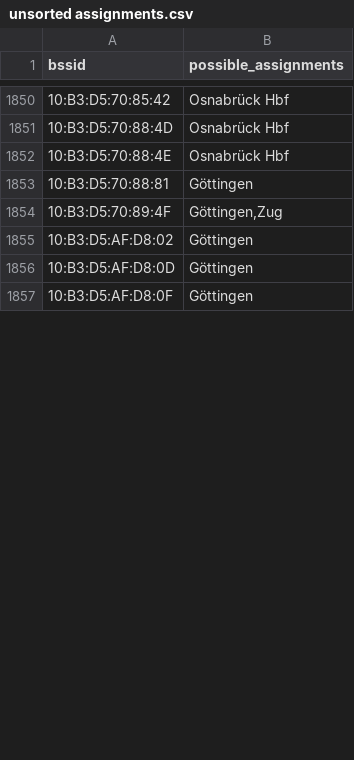
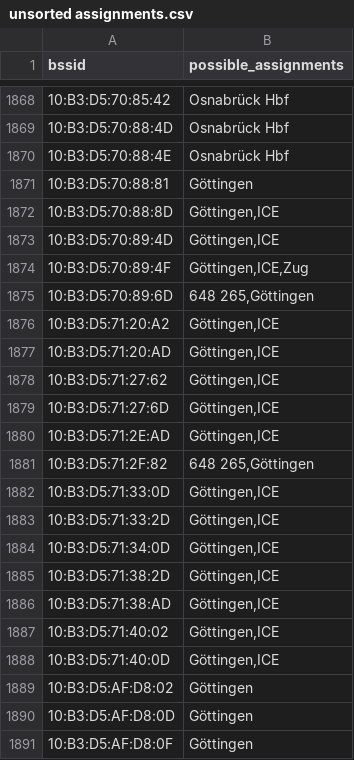
Before and after one commit to MrKrisKrisu/Public-transport-tracking-data, a CSV file: unsorted assignments.csv, drawn as a sheet; only a part is shown, gaps mark what is left out; the diff covers the shown part only.

```diff
--- a/unsorted assignments.csv
+++ b/unsorted assignments.csv
@@ -1853,3 +1871,19 @@ bssid,possible_assignments
 10:B3:D5:70:88:81,Göttingen
-10:B3:D5:70:89:4F,"Göttingen,Zug"
+10:B3:D5:70:88:8D,"Göttingen,ICE"
+10:B3:D5:70:89:4D,"Göttingen,ICE"
+10:B3:D5:70:89:4F,"Göttingen,ICE,Zug"
+10:B3:D5:70:89:6D,"648 265,Göttingen"
+10:B3:D5:71:20:A2,"Göttingen,ICE"
+10:B3:D5:71:20:AD,"Göttingen,ICE"
+10:B3:D5:71:27:62,"Göttingen,ICE"
+10:B3:D5:71:27:6D,"Göttingen,ICE"
+10:B3:D5:71:2E:AD,"Göttingen,ICE"
+10:B3:D5:71:2F:82,"648 265,Göttingen"
+10:B3:D5:71:33:0D,"Göttingen,ICE"
+10:B3:D5:71:33:2D,"Göttingen,ICE"
+10:B3:D5:71:34:0D,"Göttingen,ICE"
+10:B3:D5:71:38:2D,"Göttingen,ICE"
+10:B3:D5:71:38:AD,"Göttingen,ICE"
+10:B3:D5:71:40:02,"Göttingen,ICE"
+10:B3:D5:71:40:0D,"Göttingen,ICE"
 10:B3:D5:AF:D8:02,Göttingen
```
Also changed, not shown: 30 added rows and 23 edited cells elsewhere in this file.
